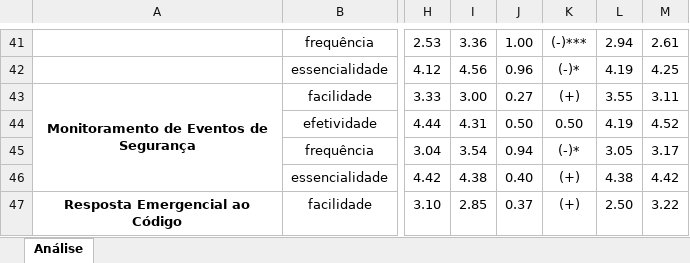
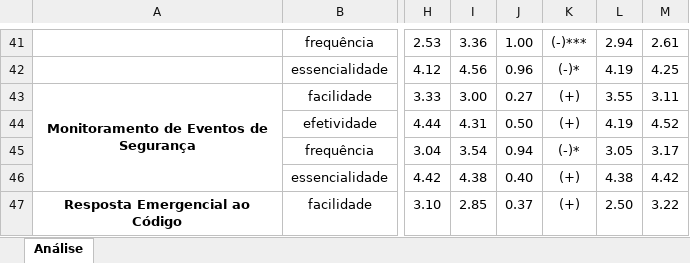
Before and after one commit to reset-ufc/appsec-practices-characterization-survey, an Excel workbook: analise_formatada.xlsx, sheet Análise, drawn as a sheet; only a part is shown, gaps mark what is left out; values as stored, in another font and other column widths than the file's, no borders; the diff names each change by its address in the sheet, - before the commit and + after, or states it on an @@ line.

```diff
--- a/analise_formatada.xlsx (sheet Análise)
+++ b/analise_formatada.xlsx (sheet Análise)
-K44: 0.50
+K44: (+)
```
Also changed, not shown: resultado_nao_formatado.xlsx, 1 other file.
